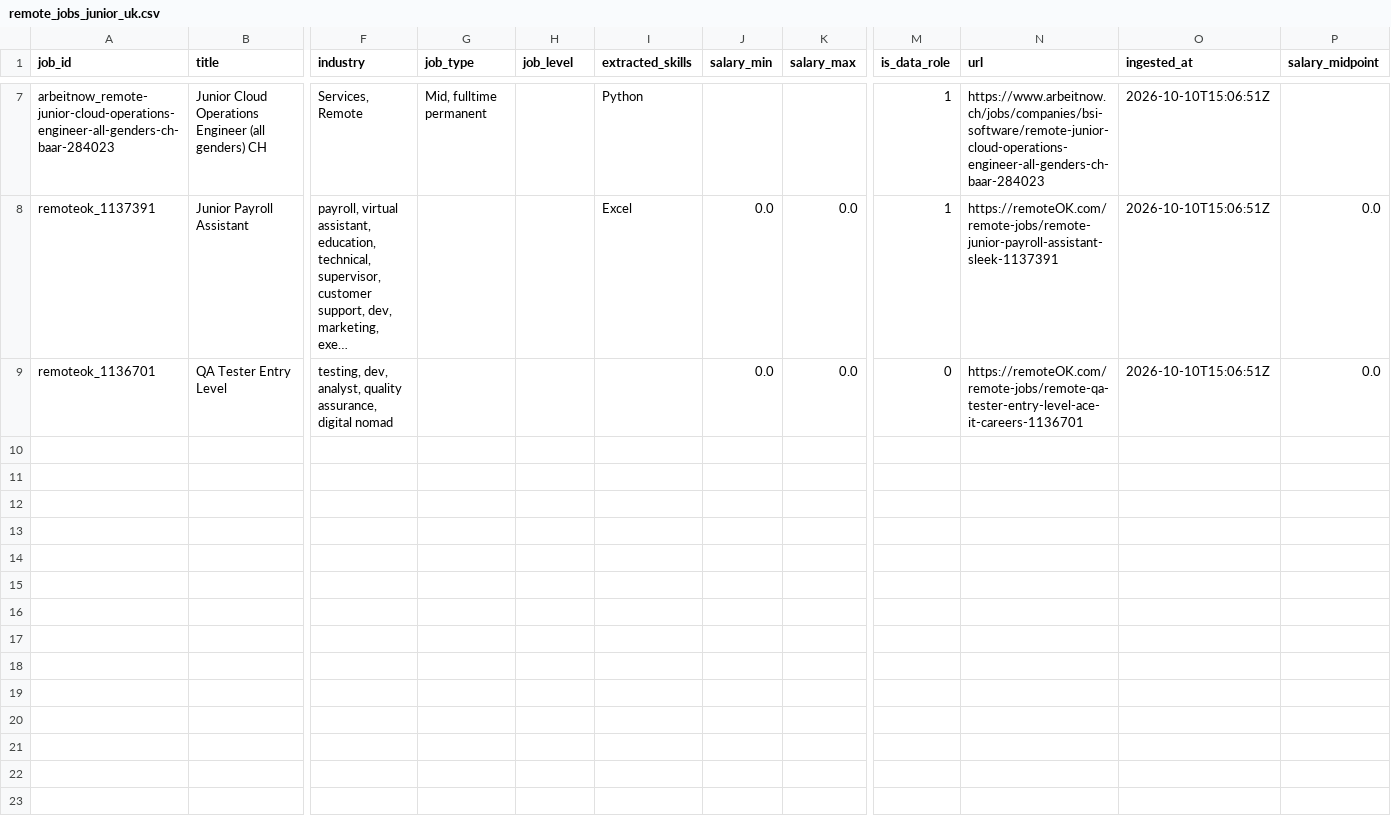
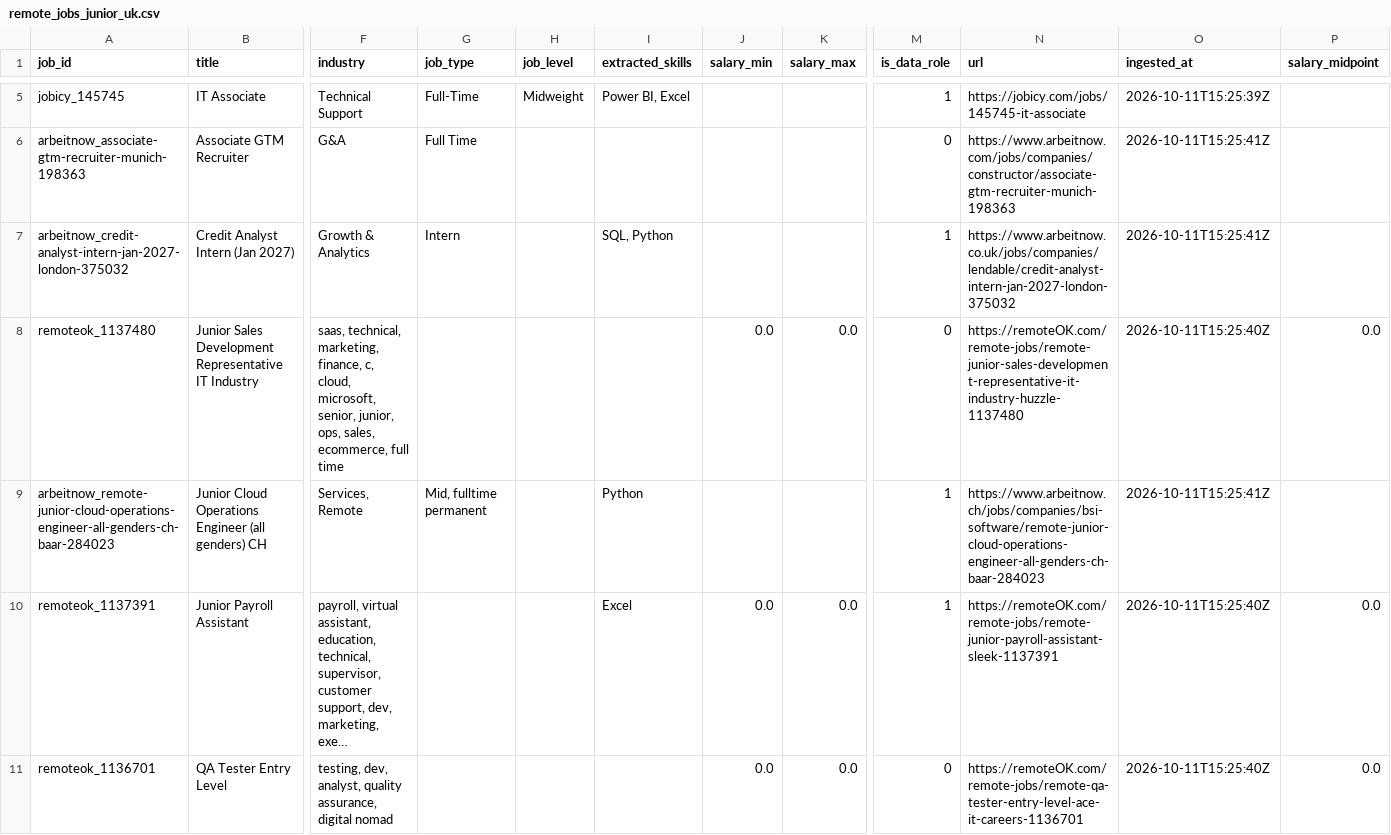
Before and after one commit to toonice/remote-job-market-pipeline, a CSV file: data/remote_jobs_junior_uk.csv, drawn as a sheet; only a part is shown, gaps mark what is left out; long unchanged cells end in …; addresses are those after the commit; rows hold the shown columns only; the diff covers the shown part only; the diff names each change by its address in the sheet, - before the commit and + after, or states it on an @@ line.

```diff
--- a/data/remote_jobs_junior_uk.csv
+++ b/data/remote_jobs_junior_uk.csv
+row 5: jobicy_145745 | IT Associate | Technical Support | Full-Time | Midweight | Power BI, Excel |  |  | 1 | https://jobicy.com/jobs/145745-it-associate | 2026-10-11T15:25:39Z
+row 6: arbeitnow_associate-gtm-recruiter-munich-198363 | Associate GTM Recruiter | G&A | Full Time |  |  |  |  | 0 | https://www.arbeitnow.com/jobs/companies/constructor/associate-gtm-recruiter-munich-198363 | 2026-10-11T15:25:41Z
+row 7: arbeitnow_credit-analyst-intern-jan-2027-london-375032 | Credit Analyst Intern (Jan 2027) | Growth & Analytics | Intern |  | SQL, Python |  |  | 1 | https://www.arbeitnow.co.uk/jobs/companies/lendable/credit-analyst-intern-jan-2027-london-375032 | 2026-10-11T15:25:41Z
+row 8: remoteok_1137480 | Junior Sales Development Representative IT Industry | saas, technical, marketing, finance, c, cloud, microsoft, senior, junior, ops, sales, ecommerce, full time |  |  |  | 0.0 | 0.0 | 0 | https://remoteOK.com/remote-jobs/remote-junior-sales-development-representative-it-industry-huzzle-1137480 | 2026-10-11T15:25:40Z | 0.0
-O9 (ingested_at): 2026-10-10T15:06:51Z
+O9 (ingested_at): 2026-10-11T15:25:41Z
-O10:O11 (ingested_at): 2026-10-10T15:06:51Z
+O10:O11 (ingested_at): 2026-10-11T15:25:40Z
```
Also changed, not shown: 2 added rows, 4 removed rows and 7 edited cells elsewhere in this file, data/remote_jobs_tableau.csv, data/remote_jobs_tableau_all.csv, 2 other files.
